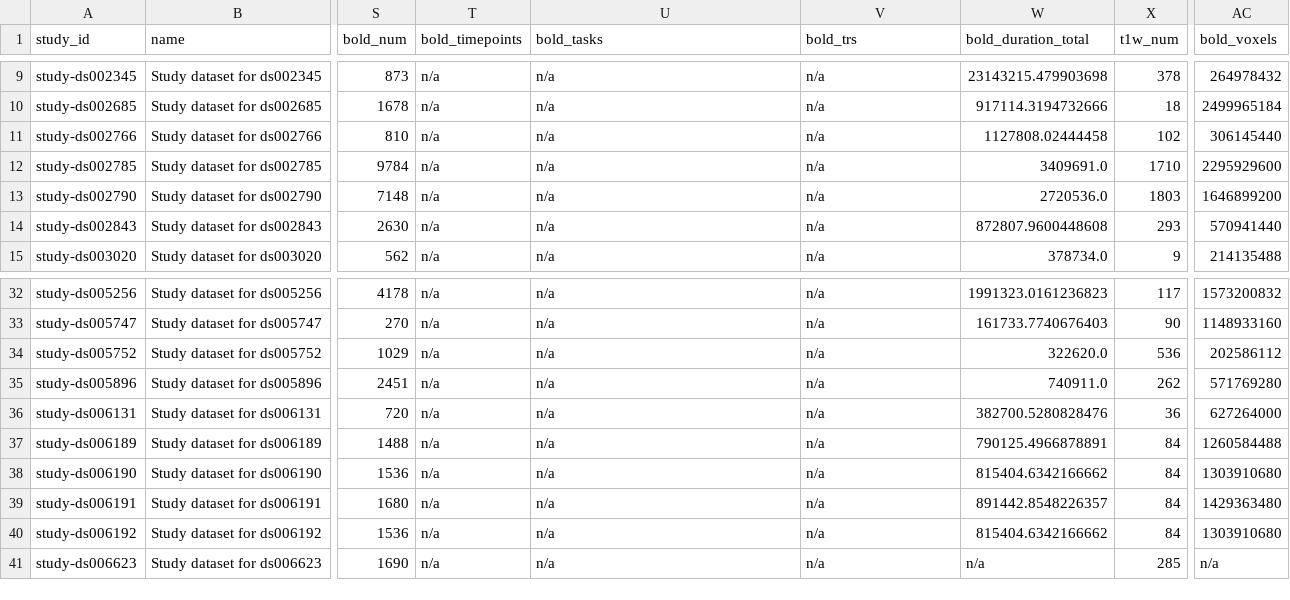
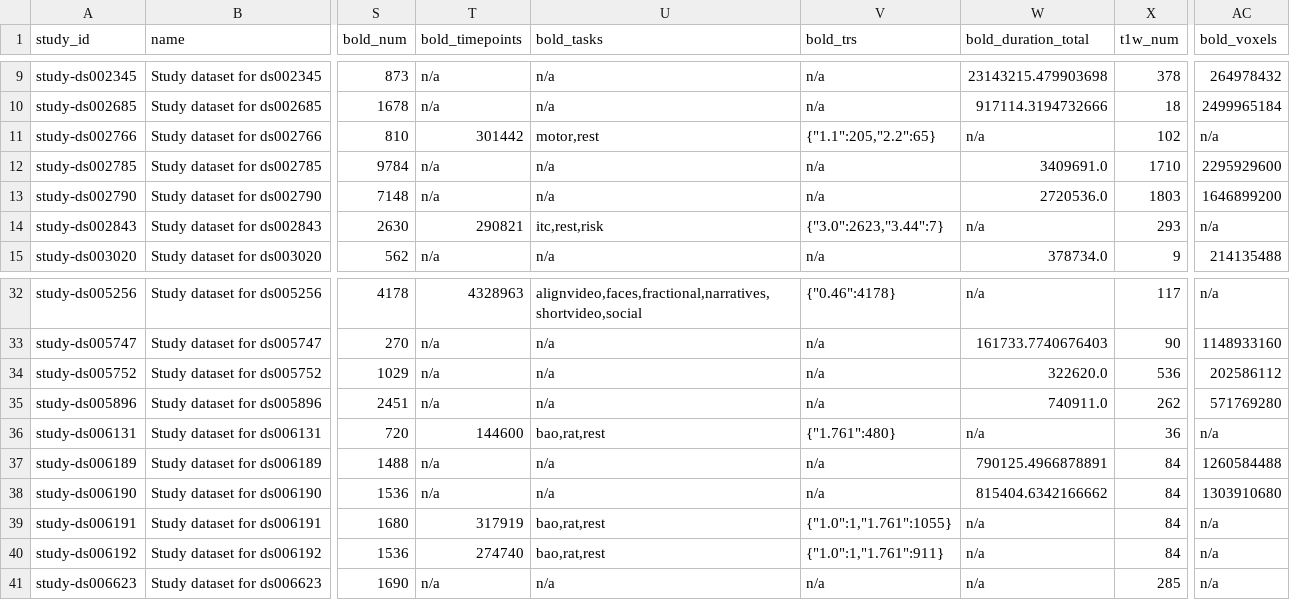
Before and after one commit to OpenNeuroStudies/OpenNeuroStudies, a TSV file: studies.tsv, drawn as a sheet; only a part is shown, gaps mark what is left out; the diff covers the shown part only; the diff names each change by its address in the sheet, - before the commit and + after, or states it on an @@ line.

```diff
--- a/studies.tsv
+++ b/studies.tsv
-T11 (bold_timepoints): n/a
+T11 (bold_timepoints): 301442
-U11 (bold_tasks): n/a
+U11 (bold_tasks): motor,rest
-V11 (bold_trs): n/a
+V11 (bold_trs): {"1.1":205,"2.2":65}
-W11 (bold_duration_total): 1127808.02444458
+W11 (bold_duration_total): n/a
-AC11 (bold_voxels): 306145440
+AC11 (bold_voxels): n/a
-T14 (bold_timepoints): n/a
+T14 (bold_timepoints): 290821
-U14 (bold_tasks): n/a
+U14 (bold_tasks): itc,rest,risk
-V14 (bold_trs): n/a
+V14 (bold_trs): {"3.0":2623,"3.44":7}
-W14 (bold_duration_total): 872807.9600448608
+W14 (bold_duration_total): n/a
-AC14 (bold_voxels): 570941440
+AC14 (bold_voxels): n/a
-T32 (bold_timepoints): n/a
+T32 (bold_timepoints): 4328963
-U32 (bold_tasks): n/a
+U32 (bold_tasks): alignvideo,faces,fractional,narratives,shortvideo,social
-V32 (bold_trs): n/a
+V32 (bold_trs): {"0.46":4178}
-W32 (bold_duration_total): 1991323.0161236823
+W32 (bold_duration_total): n/a
-AC32 (bold_voxels): 1573200832
+AC32 (bold_voxels): n/a
-T36 (bold_timepoints): n/a
+T36 (bold_timepoints): 144600
-U36 (bold_tasks): n/a
+U36 (bold_tasks): bao,rat,rest
-V36 (bold_trs): n/a
+V36 (bold_trs): {"1.761":480}
-W36 (bold_duration_total): 382700.5280828476
+W36 (bold_duration_total): n/a
-AC36 (bold_voxels): 627264000
+AC36 (bold_voxels): n/a
-T39 (bold_timepoints): n/a
+T39 (bold_timepoints): 317919
-U39:U40 (bold_tasks): n/a
+U39:U40 (bold_tasks): bao,rat,rest
-V39 (bold_trs): n/a
+V39 (bold_trs): {"1.0":1,"1.761":1055}
-W39 (bold_duration_total): 891442.8548226357
+W39 (bold_duration_total): n/a
-AC39 (bold_voxels): 1429363480
+AC39 (bold_voxels): n/a
-T40 (bold_timepoints): n/a
+T40 (bold_timepoints): 274740
-V40 (bold_trs): n/a
+V40 (bold_trs): {"1.0":1,"1.761":911}
-W40 (bold_duration_total): 815404.6342166662
+W40 (bold_duration_total): n/a
-AC40 (bold_voxels): 1303910680
+AC40 (bold_voxels): n/a
```
Also changed, not shown: 44 edited cells elsewhere in this file.
